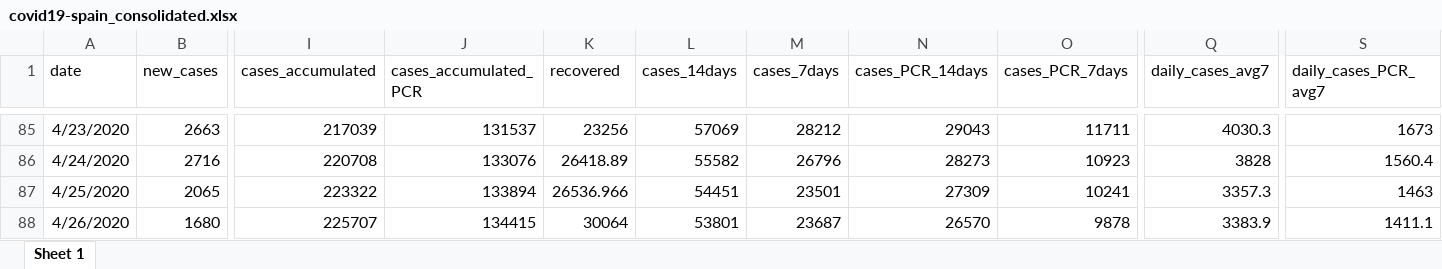
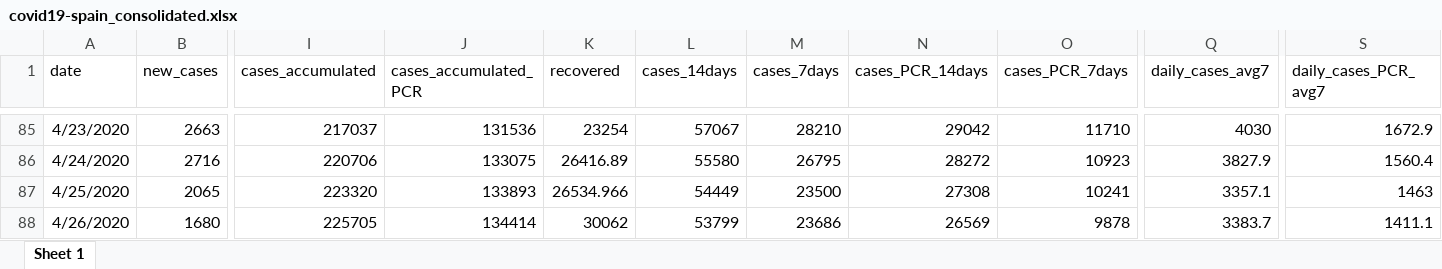
Before and after one commit to montera34/escovid19data, an Excel workbook: data/output/covid19-spain_consolidated.xlsx, sheet Sheet 1, drawn as a sheet; only a part is shown, gaps mark what is left out; values as stored, in another font and other column widths than the file's, no borders; the diff covers the shown part only; the diff names each change by its address in the sheet, - before the commit and + after, or states it on an @@ line.

```diff
--- a/data/output/covid19-spain_consolidated.xlsx (sheet Sheet 1)
+++ b/data/output/covid19-spain_consolidated.xlsx (sheet Sheet 1)
-I85 (cases_accumulated): 217039
+I85 (cases_accumulated): 217037
-J85 (cases_accumulated_PCR): 131537
+J85 (cases_accumulated_PCR): 131536
-K85 (recovered): 23256
+K85 (recovered): 23254
-L85 (cases_14days): 57069
+L85 (cases_14days): 57067
-M85 (cases_7days): 28212
+M85 (cases_7days): 28210
-N85 (cases_PCR_14days): 29043
+N85 (cases_PCR_14days): 29042
-O85 (cases_PCR_7days): 11711
+O85 (cases_PCR_7days): 11710
-Q85 (daily_cases_avg7): 4030.3
+Q85 (daily_cases_avg7): 4030
-S85 (daily_cases_PCR_avg7): 1673
+S85 (daily_cases_PCR_avg7): 1672.9
-I86 (cases_accumulated): 220708
+I86 (cases_accumulated): 220706
-J86 (cases_accumulated_PCR): 133076
+J86 (cases_accumulated_PCR): 133075
-K86 (recovered): 26418.89
+K86 (recovered): 26416.89
-L86 (cases_14days): 55582
+L86 (cases_14days): 55580
-M86 (cases_7days): 26796
+M86 (cases_7days): 26795
-N86 (cases_PCR_14days): 28273
+N86 (cases_PCR_14days): 28272
-Q86 (daily_cases_avg7): 3828
+Q86 (daily_cases_avg7): 3827.9
-I87 (cases_accumulated): 223322
+I87 (cases_accumulated): 223320
-J87 (cases_accumulated_PCR): 133894
+J87 (cases_accumulated_PCR): 133893
-K87 (recovered): 26536.966
+K87 (recovered): 26534.966
-L87 (cases_14days): 54451
+L87 (cases_14days): 54449
-M87 (cases_7days): 23501
+M87 (cases_7days): 23500
-N87 (cases_PCR_14days): 27309
+N87 (cases_PCR_14days): 27308
-Q87 (daily_cases_avg7): 3357.3
+Q87 (daily_cases_avg7): 3357.1
-I88 (cases_accumulated): 225707
+I88 (cases_accumulated): 225705
-J88 (cases_accumulated_PCR): 134415
+J88 (cases_accumulated_PCR): 134414
-K88 (recovered): 30064
+K88 (recovered): 30062
-L88 (cases_14days): 53801
+L88 (cases_14days): 53799
-M88 (cases_7days): 23687
+M88 (cases_7days): 23686
-N88 (cases_PCR_14days): 26570
+N88 (cases_PCR_14days): 26569
-Q88 (daily_cases_avg7): 3383.9
+Q88 (daily_cases_avg7): 3383.7
```
Also changed, not shown: 1 added row and 973 edited cells elsewhere in this sheet, data/output/covid19-ccaa-spain_consolidated.xlsx, 7 other files.
